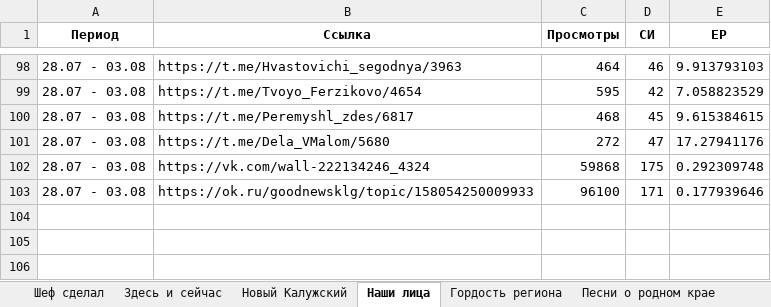
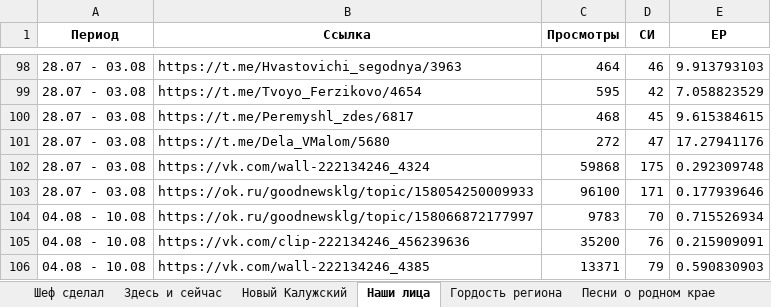
Before and after one commit to bassixs/dash, an Excel workbook: public/спецпроекты.xlsx, sheet Наши лица, drawn as a sheet; only a part is shown, gaps mark what is left out; values as stored, in another font and other column widths than the file's, no borders; the diff names each change by its address in the sheet, - before the commit and + after, or states it on an @@ line.

```diff
--- a/public/спецпроекты.xlsx (sheet Наши лица)
+++ b/public/спецпроекты.xlsx (sheet Наши лица)
+row 104: 04.08 - 10.08 | https://ok.ru/goodnewsklg/topic/158066872177997 | 9783 | 70 | 0.715526934
+row 105: 04.08 - 10.08 | https://vk.com/clip-222134246_456239636 | 35200 | 76 | 0.215909091
+row 106: 04.08 - 10.08 | https://vk.com/wall-222134246_4385 | 13371 | 79 | 0.590830903
```
Also changed, not shown: sheet Здесь и сейчас, sheet Шеф сделал, sheet Новый Калужский, sheet #Я_ГОРЖУСЬ, sheet Ответ Губернатора, sheet Невозможно без, 1 other file.
